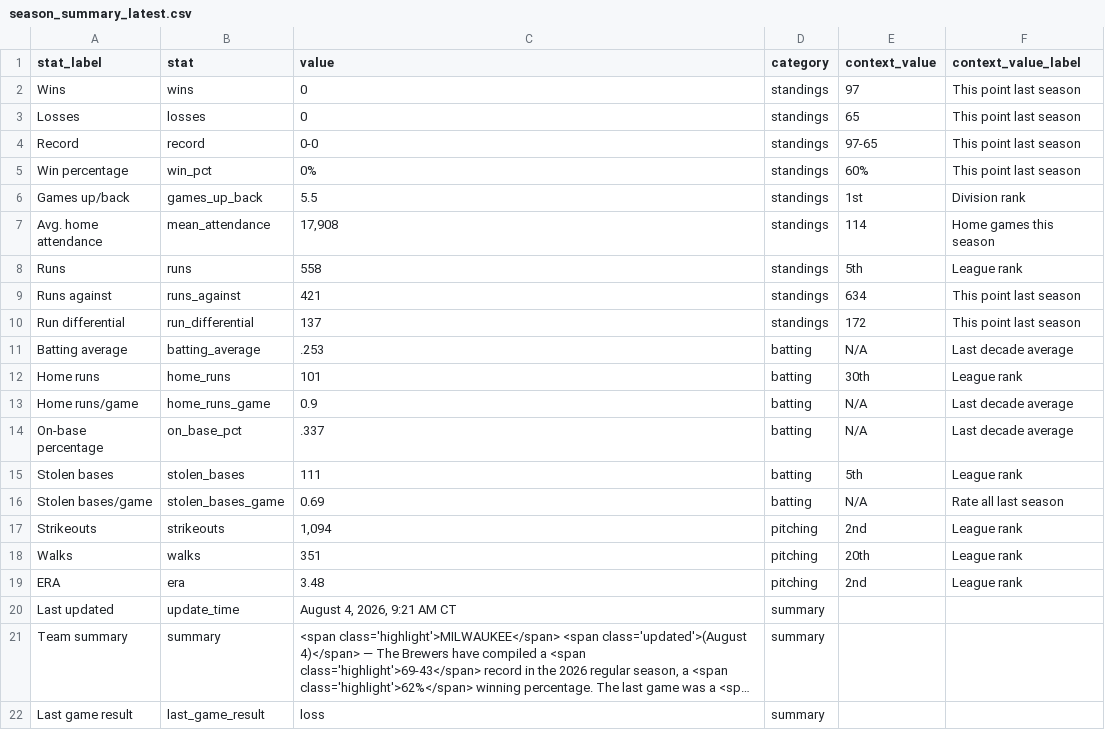
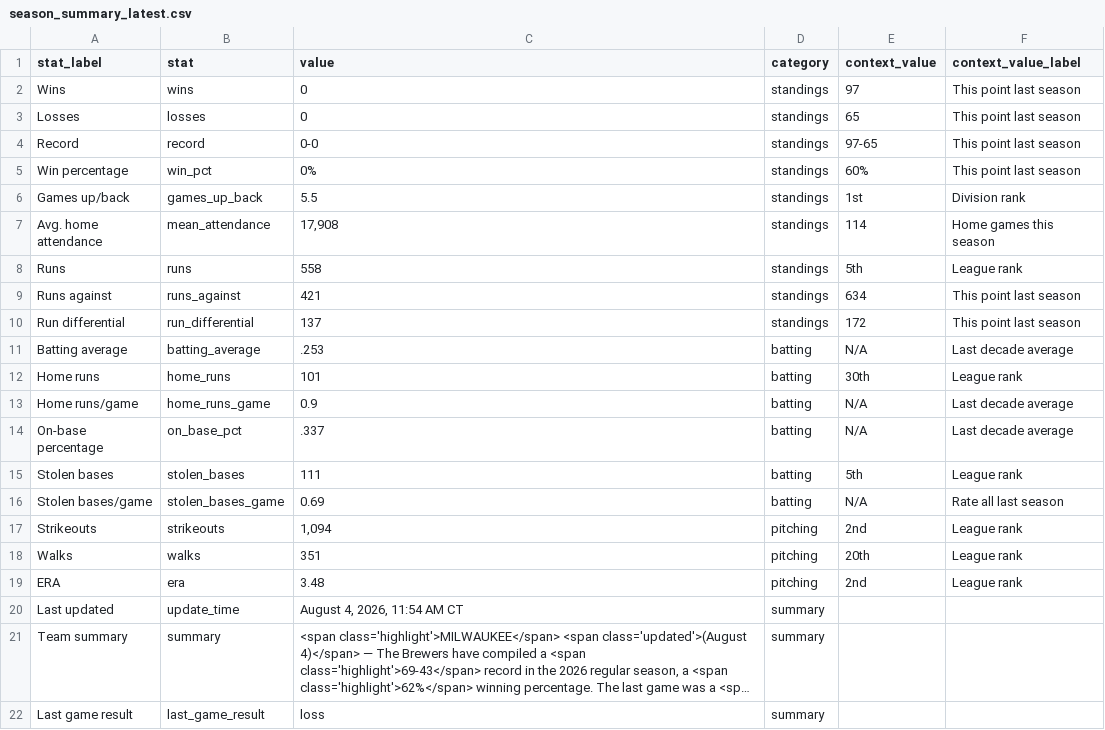
Before and after one commit to twallac10/mkebrewers-bot, a CSV file: data/standings/season_summary_latest.csv, drawn as a sheet; long unchanged cells end in …; the diff names each change by its address in the sheet, - before the commit and + after, or states it on an @@ line.

```diff
--- a/data/standings/season_summary_latest.csv
+++ b/data/standings/season_summary_latest.csv
-C20 (value): August 4, 2026, 9:21 AM CT
+C20 (value): August 4, 2026, 11:54 AM CT
```
Also changed, not shown: data/roster/brewers_transactions_current.csv, data/standings/brewers_standings_1970_present.csv, 16 other files.
